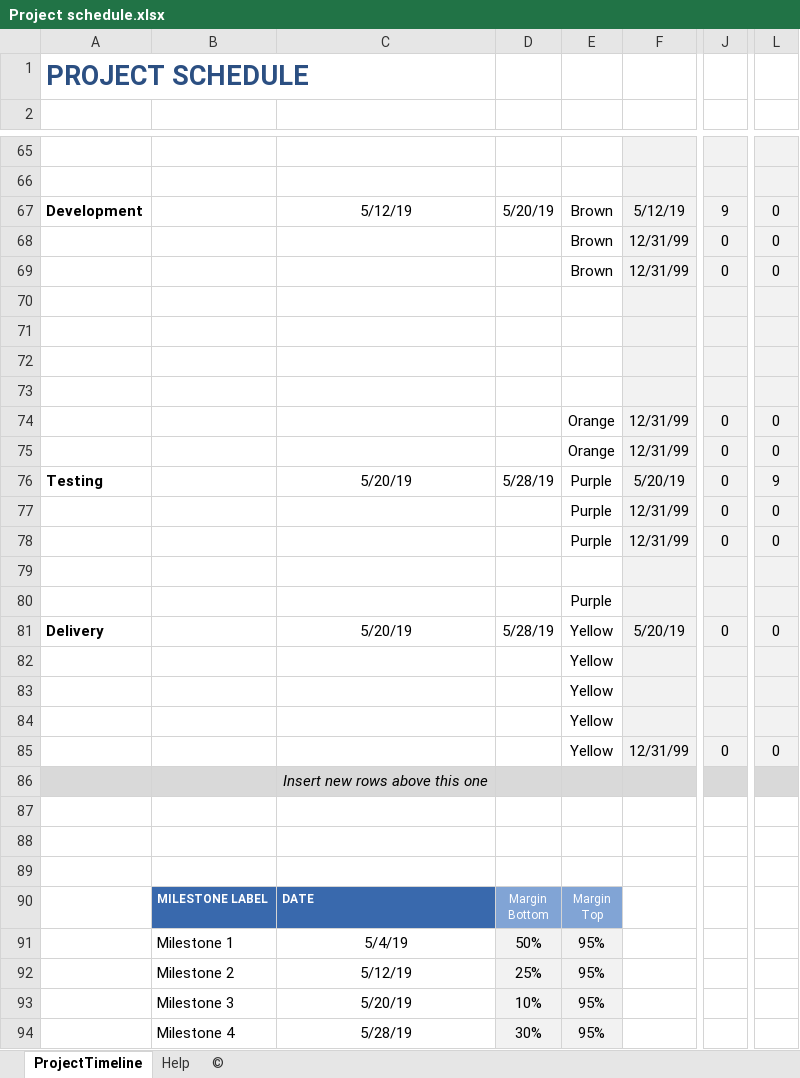
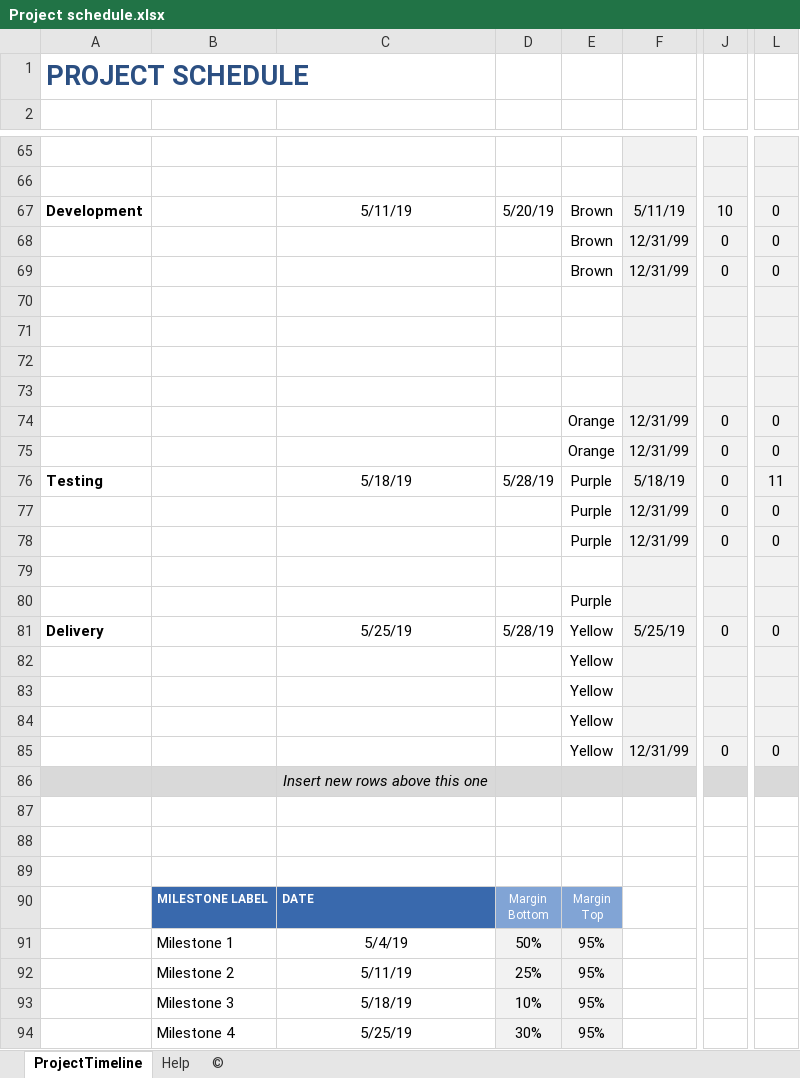
Before and after one commit to Salsabeelyf/Internet-Banking-System, an Excel workbook: PM/Project schedule.xlsx, sheet ProjectTimeline, drawn as a sheet; only a part is shown, gaps mark what is left out; values as stored, in another font and other column widths than the file's, no borders; charts and pictures not drawn; the diff names each change by its address in the sheet, - before the commit and + after, or states it on an @@ line.

Commit message:
update milestone dates
update milestone dates

```diff
--- a/PM/Project schedule.xlsx (sheet ProjectTimeline)
+++ b/PM/Project schedule.xlsx (sheet ProjectTimeline)
-C67: 5/12/19
+C67: 5/11/19
-F67: 5/12/19
+F67: 5/11/19
-J67: 9
+J67: 10
-C76: 5/20/19
+C76: 5/18/19
-F76: 5/20/19
+F76: 5/18/19
-L76: 9
+L76: 11
-C81: 5/20/19
+C81: 5/25/19
-F81: 5/20/19
+F81: 5/25/19
-C92: 5/12/19
+C92: 5/11/19
-C93: 5/20/19
+C93: 5/18/19
-C94: 5/28/19
+C94: 5/25/19
```
Also changed, not shown: charts or pictures.
